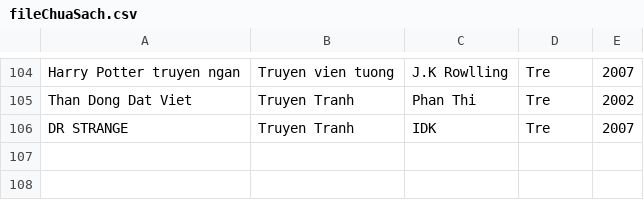
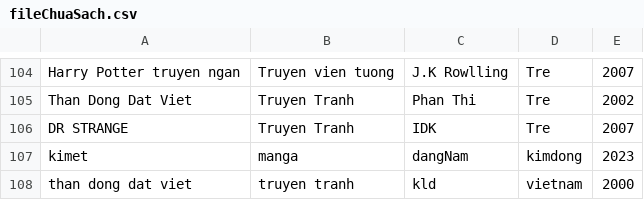
Before and after one commit to Dora314/pro-tech-project, a CSV file: fileChuaSach.csv, drawn as a sheet; only a part is shown, gaps mark what is left out.

```diff
--- a/fileChuaSach.csv
+++ b/fileChuaSach.csv
@@ -106 +106,3 @@ Than Dong Dat Viet,Truyen Tranh,Phan Thi,Tre,2002
 DR STRANGE,Truyen Tranh,IDK,Tre,2007
+kimet,manga,dangNam,kimdong,2023
+than dong dat viet,truyen tranh,kld,vietnam,2000
```
Also changed, not shown: fileQuanLy.csv, 3 other files.
